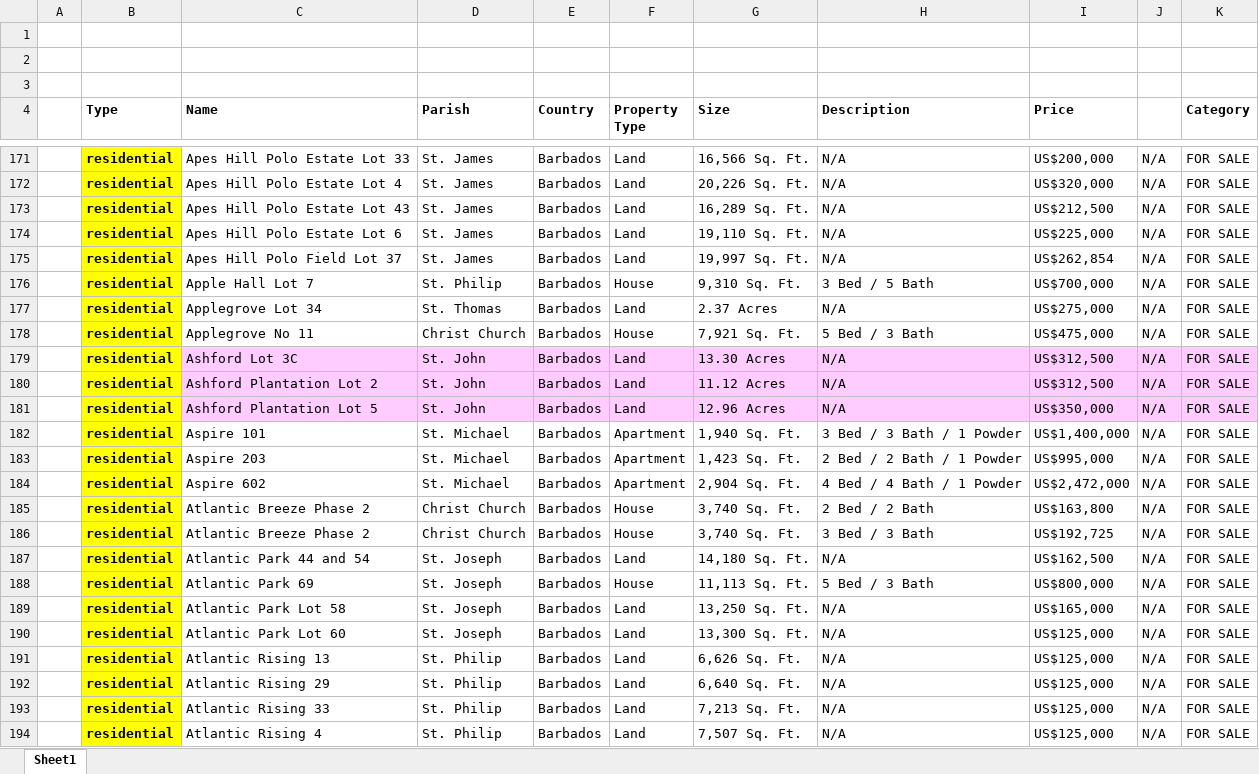
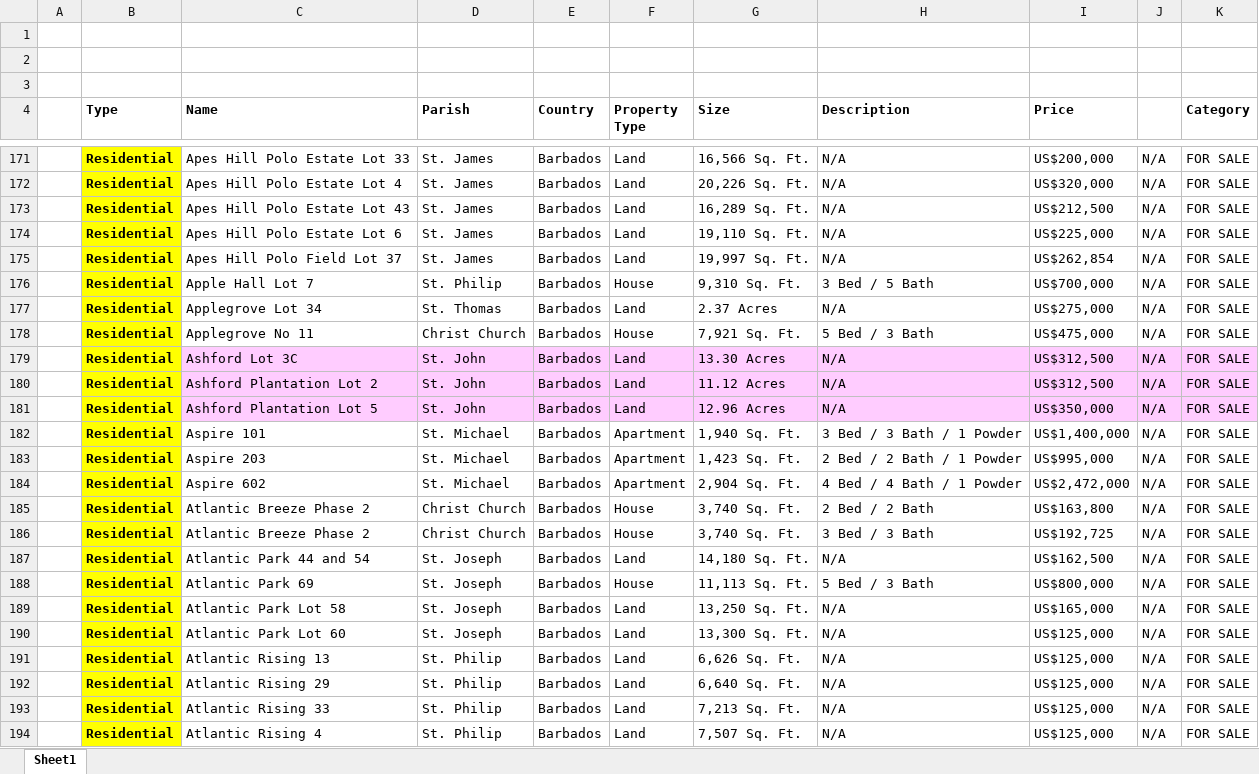
Before and after one commit to AiBlackie/Terra-app, an Excel workbook: Terra Caribbean NEW SAMPLE R.xlsx, sheet Sheet1, drawn as a sheet; only a part is shown, gaps mark what is left out; values as stored, in another font and other column widths than the file's, no borders; the diff covers the shown part only; the diff names each change by its address in the sheet, - before the commit and + after, or states it on an @@ line.

```diff
--- a/Terra Caribbean NEW SAMPLE R.xlsx (sheet Sheet1)
+++ b/Terra Caribbean NEW SAMPLE R.xlsx (sheet Sheet1)
-B171:B194 (Type): residential
+B171:B194 (Type): Residential
```
Also changed, not shown: 575 edited cells elsewhere in this sheet.
